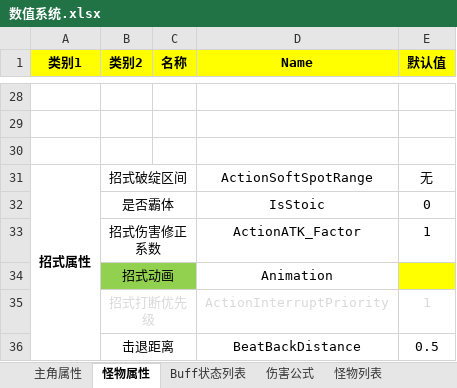
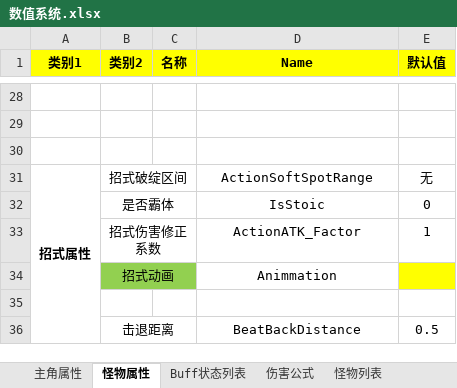
Before and after one commit to JohnTen/Code-Name-Triple-Blade-Horse, an Excel workbook: DesignDocuments/机制、系统、数值/数值系统.xlsx, sheet 怪物属性, drawn as a sheet; only a part is shown, gaps mark what is left out; values as stored, in another font and other column widths than the file's, no borders; the diff names each change by its address in the sheet, - before the commit and + after, or states it on an @@ line.

```diff
--- a/DesignDocuments/机制、系统、数值/数值系统.xlsx (sheet 怪物属性)
+++ b/DesignDocuments/机制、系统、数值/数值系统.xlsx (sheet 怪物属性)
-D34 (Name): Animation
+D34 (Name): Animmation
-row 35:  | 招式打断优先级 |  | ActionInterruptPriority | 1
+row 35: (empty)
-B35:C35 merged
```
Also changed, not shown: sheet 主角属性.
